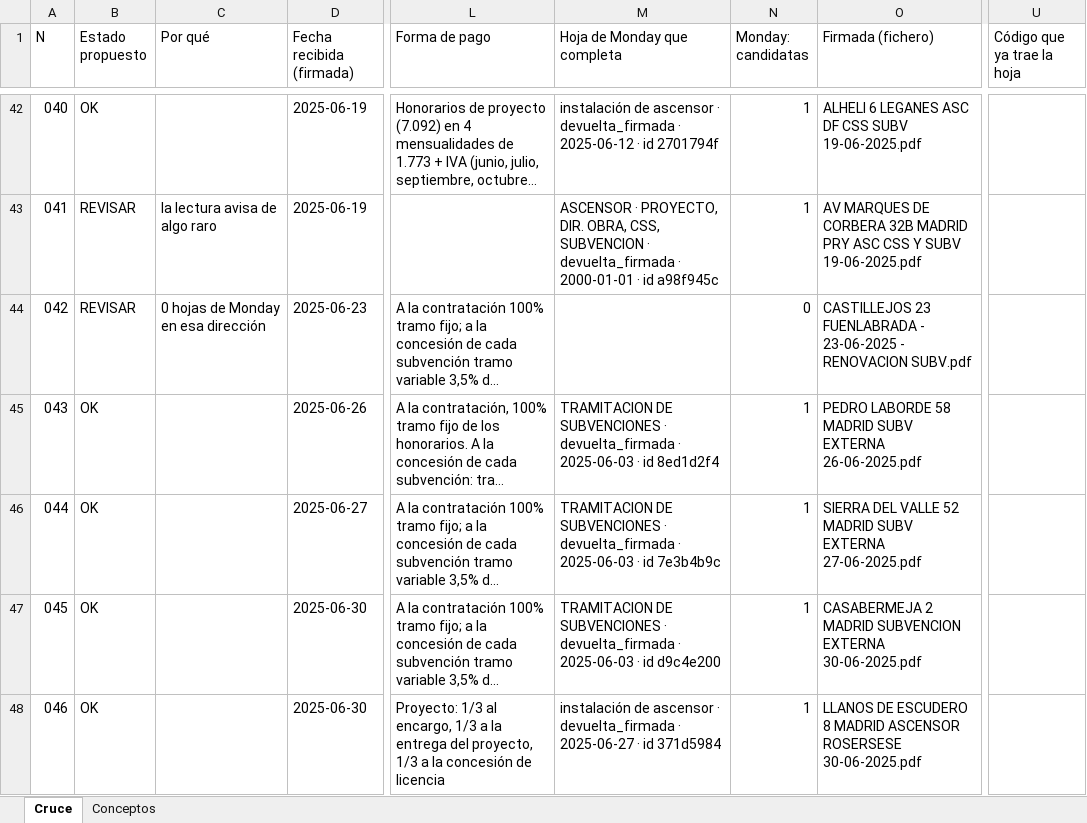
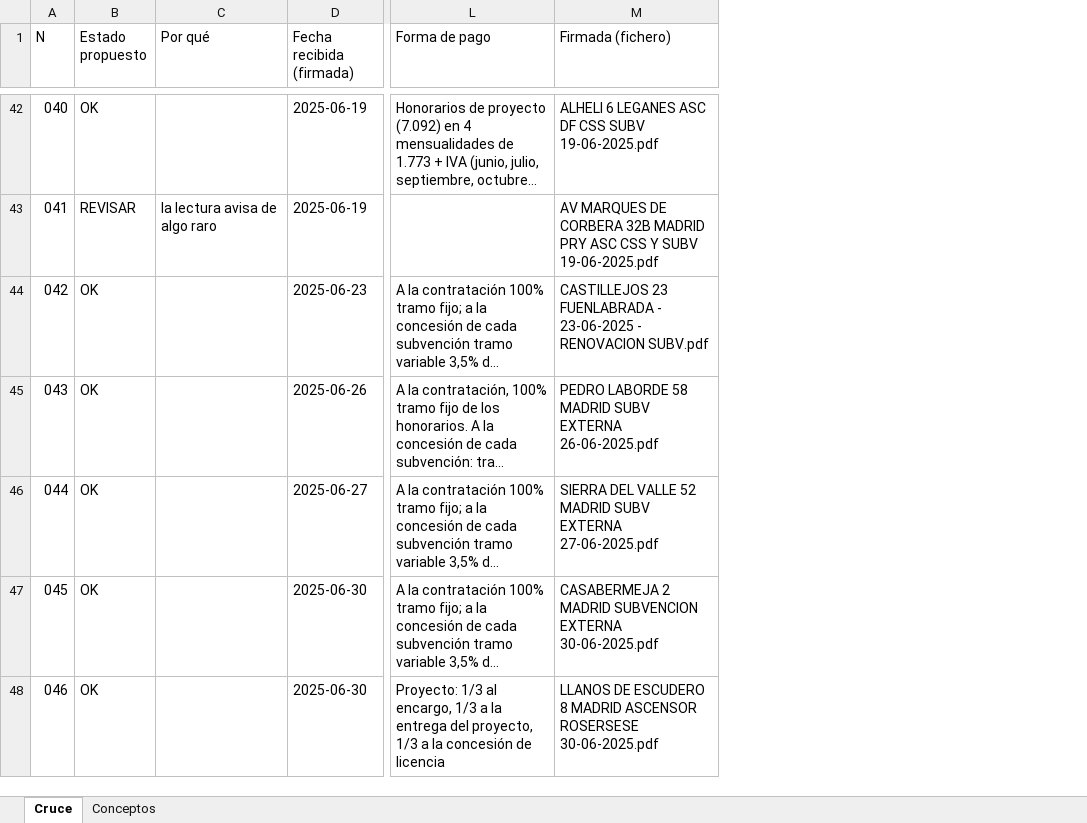
Before and after one commit to Accesalia/Accesalia, an Excel workbook: cruce_hojas_tanda1.xlsx, sheet Cruce, drawn as a sheet; only a part is shown, gaps mark what is left out; long unchanged cells end in …; values as stored, in another font and other column widths than the file's, no cell formats; the diff covers the shown part only; the diff names each change by its address in the sheet, - before the commit and + after, or states it on an @@ line.

```diff
--- a/cruce_hojas_tanda1.xlsx (sheet Cruce)
+++ b/cruce_hojas_tanda1.xlsx (sheet Cruce)
-column M (Hoja de Monday que completa), rows 42-48: instalación de ascensor · devuelta_firmada · 2025-06-12 · id 2701794f | ASCENSOR · PROYECTO, DIR. OBRA, CSS, SUBVENCION · devuelta_firmada · 2000-01-01 · id a98f945c |  | TRAMITACION DE SUBVENCIONES · devuelta_firmada · 2025-06-03 · id 8ed1d2f4 | TRAMITACION DE SUBVENCIONES · devuelta_firmada · 2025-06-03 · id 7e3b4b9c | TRAMITACION DE SUBVENCIONES · devuelta_firmada · 2025-06-03 · id d9c4e200 | instalación de ascensor · devuelta_firmada · 2025-06-27 · id 371d5984
-column N (Monday: candidatas), rows 42-48: 1 | 1 | 0 | 1 | 1 | 1 | 1
-column U (Código que ya trae la hoja), empty
-B44 (Estado propuesto): REVISAR
+B44 (Estado propuesto): OK
-C44 (Por qué): 0 hojas de Monday en esa dirección
+C44 (Por qué): (empty)
```
Also changed, not shown: 48 edited cells elsewhere in this sheet, cell formats, 1 other file.
